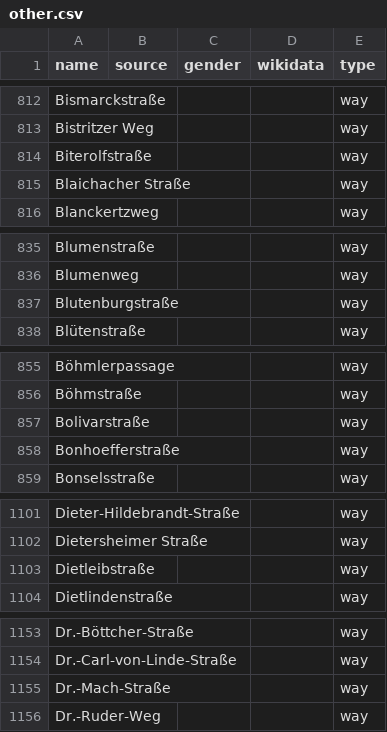
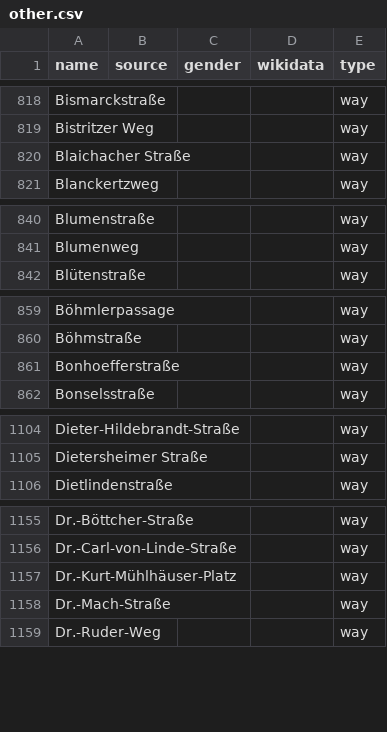
Before and after one commit to EqualStreetNames/equalstreetnames-munich, a CSV file: data/other.csv, drawn as a sheet; only a part is shown, gaps mark what is left out; removed rows and columns are numbered as before the commit, all else as after; the diff covers the shown part only; the diff names each change by its address in the sheet, - before the commit and + after, or states it on an @@ line.

```diff
--- a/data/other.csv
+++ b/data/other.csv
-row 814: Biterolfstraße |  |  |  | way
-row 837: Blutenburgstraße |  |  |  | way
-row 857: Bolivarstraße |  |  |  | way
-row 1103: Dietleibstraße |  |  |  | way
+row 1157: Dr.-Kurt-Mühlhäuser-Platz |  |  |  | way
```
Also changed, not shown: 8 added rows, 4 removed rows and 1 edited cell elsewhere in this file, data/gender.csv, 4 other files.
